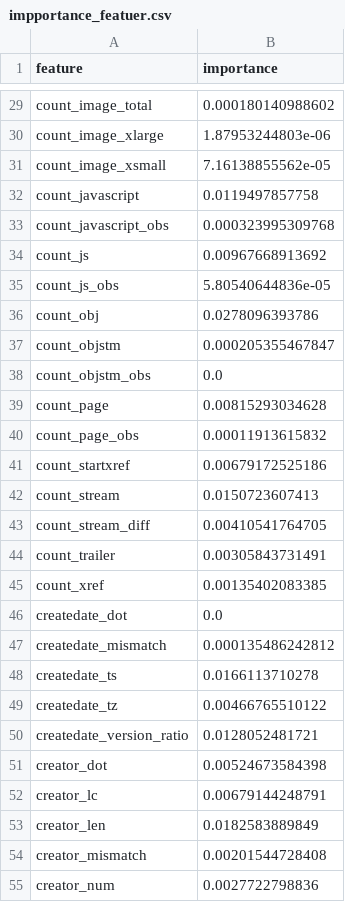
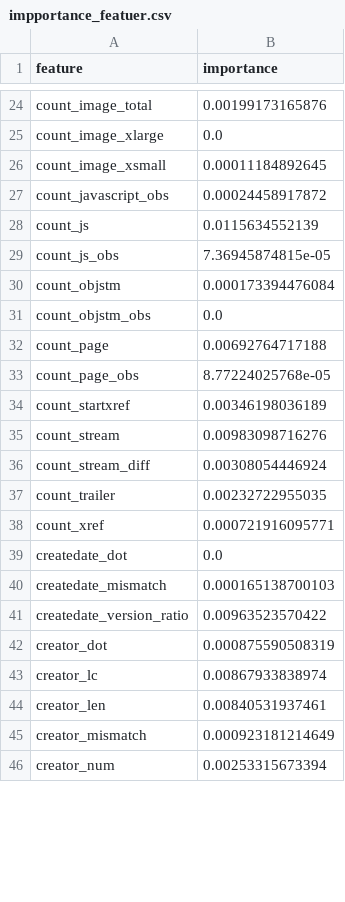
Before and after one commit to Yonahwang/God_with_me, a CSV file: 2018Q2/MLmodel3/impportance_featuer.csv, drawn as a sheet; only a part is shown, gaps mark what is left out; removed rows and columns are numbered as before the commit, all else as after; the diff covers the shown part only; the diff names each change by its address in the sheet, - before the commit and + after, or states it on an @@ line.

```diff
--- a/2018Q2/MLmodel3/impportance_featuer.csv
+++ b/2018Q2/MLmodel3/impportance_featuer.csv
-B24 (importance): 0.000180140988602
+B24 (importance): 0.00199173165876
-B25 (importance): 1.87953244803e-06
+B25 (importance): 0.0
-B26 (importance): 7.16138855562e-05
+B26 (importance): 0.00011184892645
-row 32: count_javascript | 0.0119497857758
-B27 (importance): 0.000323995309768
+B27 (importance): 0.00024458917872
-B28 (importance): 0.00967668913692
+B28 (importance): 0.0115634552139
-B29 (importance): 5.80540644836e-05
+B29 (importance): 7.36945874815e-05
-row 36: count_obj | 0.0278096393786
-B30 (importance): 0.000205355467847
+B30 (importance): 0.000173394476084
-B32 (importance): 0.00815293034628
+B32 (importance): 0.00692764717188
-B33 (importance): 0.00011913615832
+B33 (importance): 8.77224025768e-05
-B34 (importance): 0.00679172525186
+B34 (importance): 0.00346198036189
-B35 (importance): 0.0150723607413
+B35 (importance): 0.00983098716276
-B36 (importance): 0.00410541764705
+B36 (importance): 0.00308054446924
-B37 (importance): 0.00305843731491
+B37 (importance): 0.00232722955035
-B38 (importance): 0.00135402083385
+B38 (importance): 0.000721916095771
-B40 (importance): 0.000135486242812
+B40 (importance): 0.000165138700103
-row 48: createdate_ts | 0.0166113710278
-row 49: createdate_tz | 0.00466765510122
-B41 (importance): 0.0128052481721
+B41 (importance): 0.00963523570422
-B42 (importance): 0.00524673584398
+B42 (importance): 0.000875590508319
-B43 (importance): 0.00679144248791
+B43 (importance): 0.00867933838974
-B44 (importance): 0.0182583889849
+B44 (importance): 0.00840531937461
-B45 (importance): 0.00201544728408
+B45 (importance): 0.000923181214649
-B46 (importance): 0.0027722798836
+B46 (importance): 0.00253315673394
```
Also changed, not shown: 11 added rows, 7 removed rows and 97 edited cells elsewhere in this file, 6 other files.
